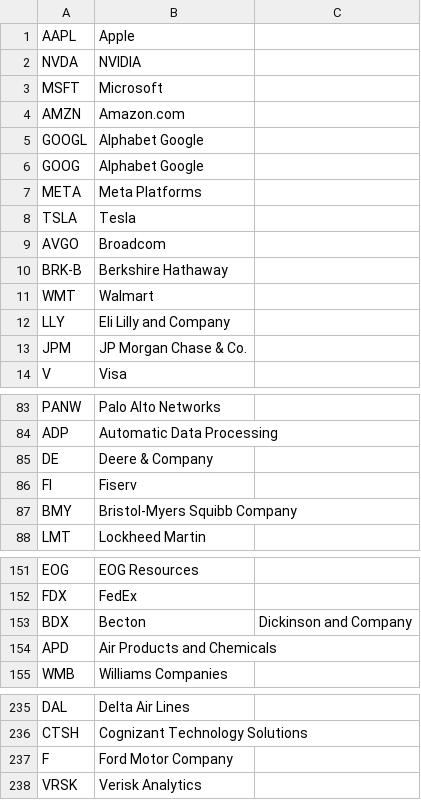
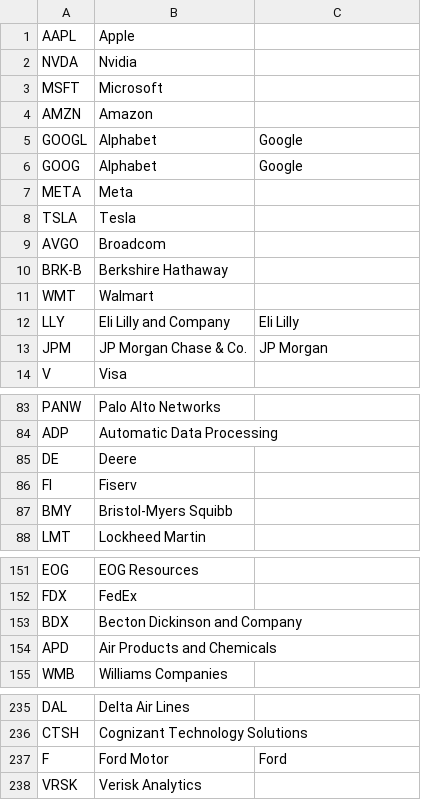
Before and after one commit to hanlin487/cramer-scraper, a CSV file: companies.csv, drawn as a sheet; only a part is shown, gaps mark what is left out; the diff covers the shown part only.

```diff
--- a/companies.csv
+++ b/companies.csv
@@ -1,8 +1,8 @@
 AAPL,Apple
-NVDA,NVIDIA
+NVDA,Nvidia
 MSFT,Microsoft
-AMZN,Amazon.com
-GOOGL,Alphabet Google
-GOOG,Alphabet Google
-META,Meta Platforms
+AMZN,Amazon
+GOOGL,Alphabet,Google
+GOOG,Alphabet,Google
+META,Meta
 TSLA,Tesla
@@ -11,4 +11,4 @@ BRK-B,Berkshire Hathaway
 WMT,Walmart
-LLY,Eli Lilly and Company
-JPM,JP Morgan Chase & Co.
+LLY,Eli Lilly and Company,Eli Lilly
+JPM,JP Morgan Chase & Co.,JP Morgan
 V,Visa
@@ -84,5 +84,5 @@ PANW,Palo Alto Networks
 ADP,Automatic Data Processing
-DE,Deere & Company
+DE,Deere
 FI,Fiserv
-BMY,Bristol-Myers Squibb Company
+BMY,Bristol-Myers Squibb
 LMT,Lockheed Martin
@@ -152,2 +152,2 @@ EOG,EOG Resources
 FDX,FedEx
-BDX,Becton, Dickinson and Company
+BDX,Becton Dickinson and Company
@@ -236,3 +236,3 @@ DAL,Delta Air Lines
 CTSH,Cognizant Technology Solutions
-F,Ford Motor Company
+F,Ford Motor,Ford
 VRSK,Verisk Analytics
```
Also changed, not shown: 22 edited cells elsewhere in this file, 3 other files.
